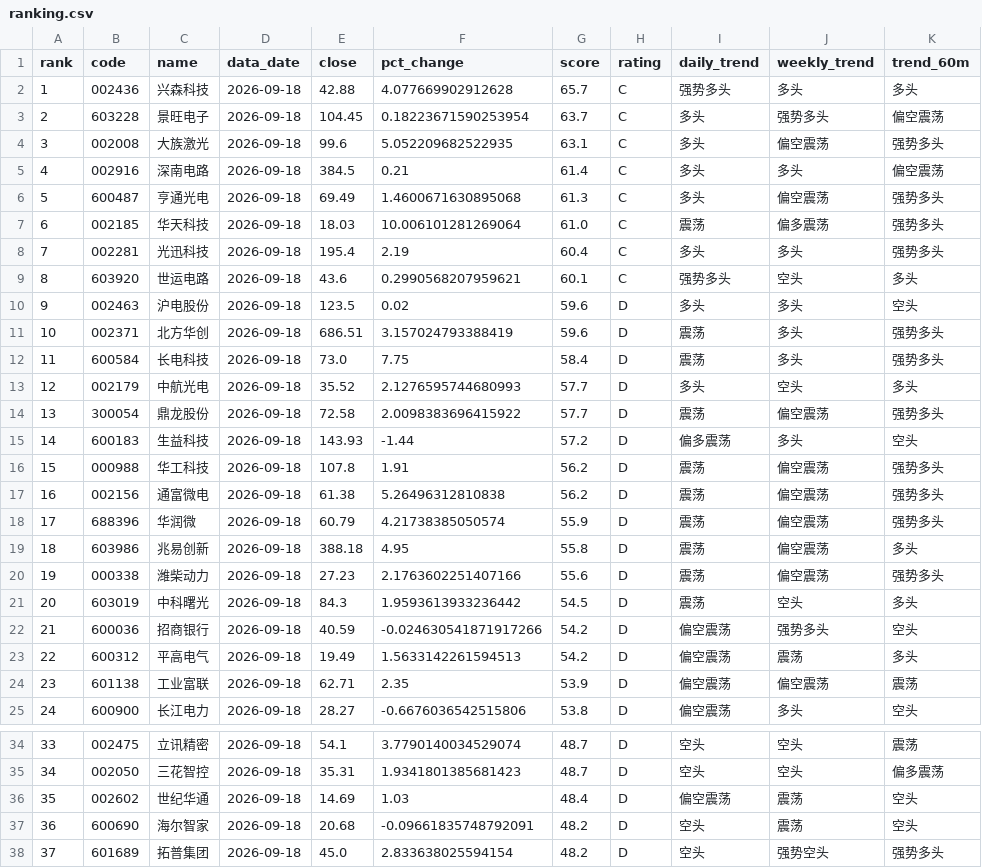
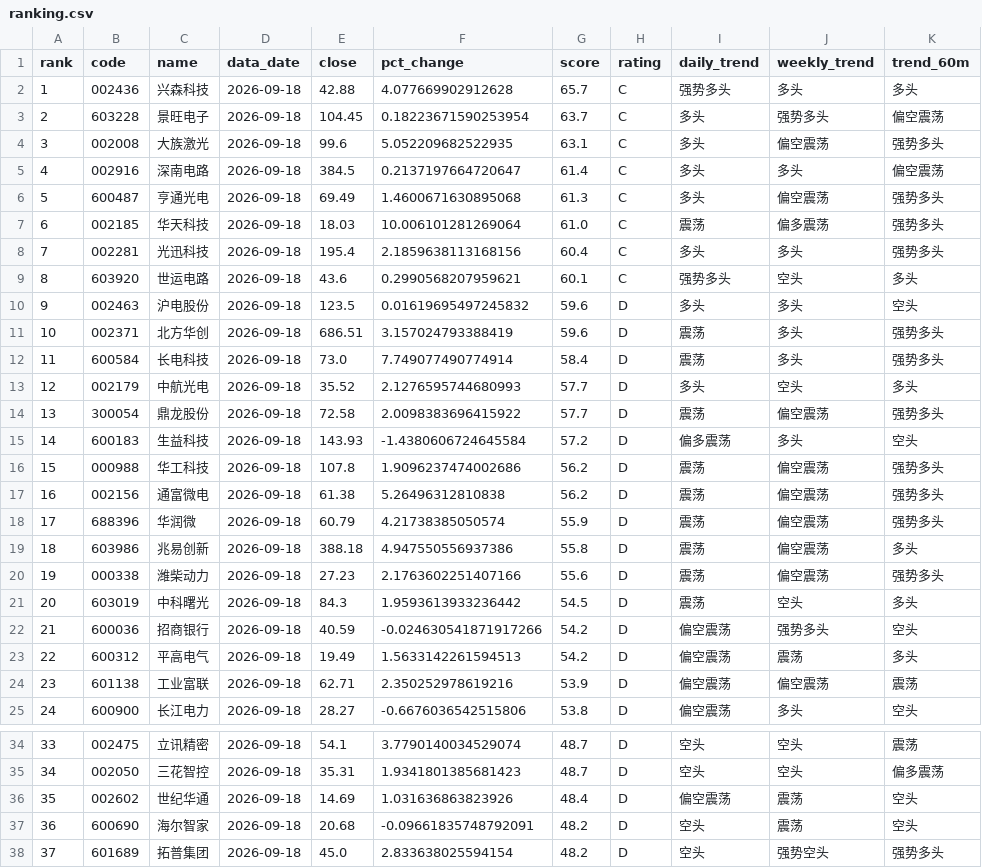
Before and after one commit to jjjbhbk582-hub/daily_stock_analysis, a CSV file: close_review_engine/data/processed/2026-09-18/ranking.csv, drawn as a sheet; only a part is shown, gaps mark what is left out; the diff names each change by its address in the sheet, - before the commit and + after, or states it on an @@ line.

```diff
--- a/close_review_engine/data/processed/2026-09-18/ranking.csv
+++ b/close_review_engine/data/processed/2026-09-18/ranking.csv
-F5 (pct_change): 0.21
+F5 (pct_change): 0.2137197664720647
-F8 (pct_change): 2.19
+F8 (pct_change): 2.1859638113168156
-F10 (pct_change): 0.02
+F10 (pct_change): 0.01619695497245832
-F12 (pct_change): 7.75
+F12 (pct_change): 7.749077490774914
-F15 (pct_change): -1.44
+F15 (pct_change): -1.4380606724645584
-F16 (pct_change): 1.91
+F16 (pct_change): 1.9096237474002686
-F19 (pct_change): 4.95
+F19 (pct_change): 4.947550556937386
-F24 (pct_change): 2.35
+F24 (pct_change): 2.350252978619216
-F36 (pct_change): 1.03
+F36 (pct_change): 1.031636863823926
```
Also changed, not shown: 4 other files.
